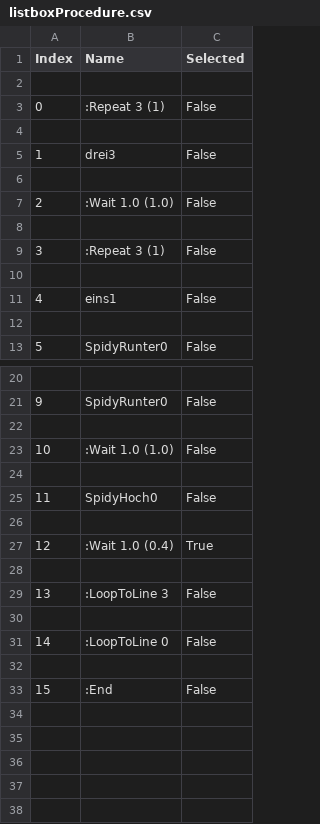
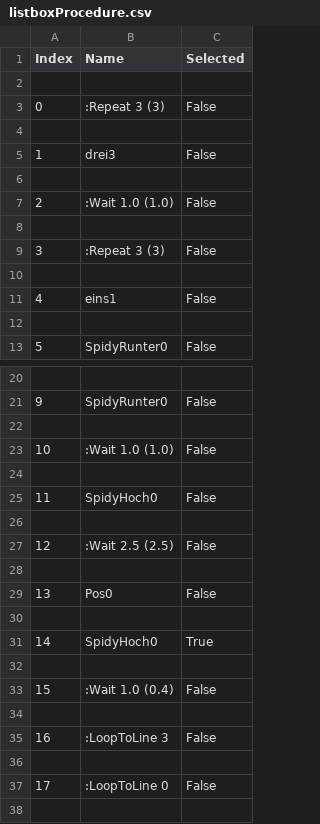
Before and after one commit to rzstaaken/SpidyPy, a CSV file: SpidyPy/listboxProcedure.csv, drawn as a sheet; only a part is shown, gaps mark what is left out; the shorter side is filled out with more unchanged rows; addresses are those after the commit; the diff names each change by its address in the sheet, - before the commit and + after, or states it on an @@ line.

```diff
--- a/SpidyPy/listboxProcedure.csv
+++ b/SpidyPy/listboxProcedure.csv
-B3 (Name): :Repeat 3 (1)
+B3 (Name): :Repeat 3 (3)
-B9 (Name): :Repeat 3 (1)
+B9 (Name): :Repeat 3 (3)
+row 27: 12 | :Wait 2.5 (2.5) | False
+row 28: (empty)
+row 29: 13 | Pos0 | False
+row 30: (empty)
+row 31: 14 | SpidyHoch0 | True
+row 32: (empty)
@@ column A (Index) renumbered from row 33 down @@
-C33 (Selected): True
+C33 (Selected): False
```
Also changed, not shown: 10 other files.
